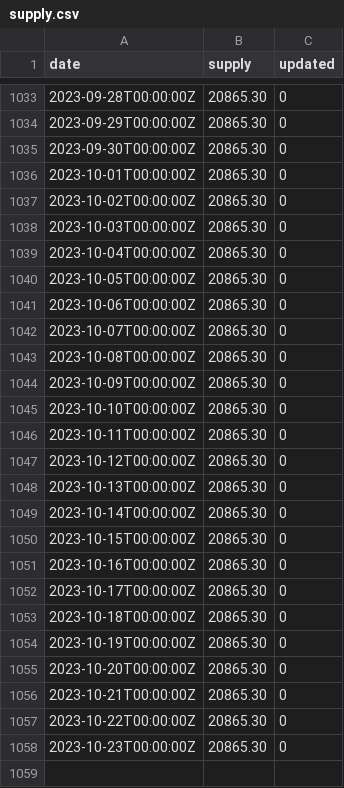
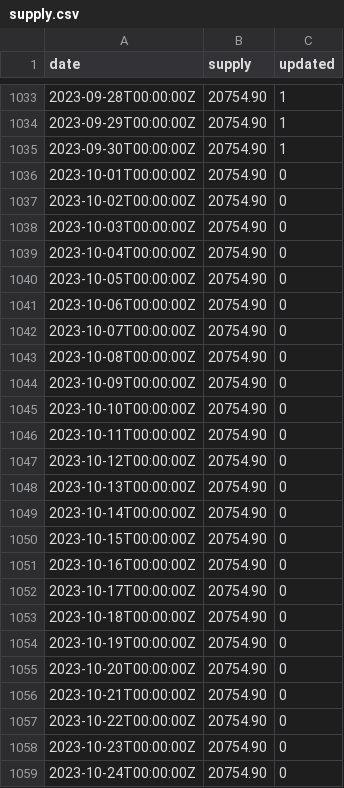
Before and after one commit to xh3b4sd/money-supply, a CSV file: supply.csv, drawn as a sheet; only a part is shown, gaps mark what is left out; the diff covers the shown part only.

Commit message:
update supply.csv

```diff
--- a/supply.csv
+++ b/supply.csv
@@ -1033,26 +1033,27 @@ date,supply,updated
-2023-09-28T00:00:00Z,20865.30,0
-2023-09-29T00:00:00Z,20865.30,0
-2023-09-30T00:00:00Z,20865.30,0
-2023-10-01T00:00:00Z,20865.30,0
-2023-10-02T00:00:00Z,20865.30,0
-2023-10-03T00:00:00Z,20865.30,0
-2023-10-04T00:00:00Z,20865.30,0
-2023-10-05T00:00:00Z,20865.30,0
-2023-10-06T00:00:00Z,20865.30,0
-2023-10-07T00:00:00Z,20865.30,0
-2023-10-08T00:00:00Z,20865.30,0
-2023-10-09T00:00:00Z,20865.30,0
-2023-10-10T00:00:00Z,20865.30,0
-2023-10-11T00:00:00Z,20865.30,0
-2023-10-12T00:00:00Z,20865.30,0
-2023-10-13T00:00:00Z,20865.30,0
-2023-10-14T00:00:00Z,20865.30,0
-2023-10-15T00:00:00Z,20865.30,0
-2023-10-16T00:00:00Z,20865.30,0
-2023-10-17T00:00:00Z,20865.30,0
-2023-10-18T00:00:00Z,20865.30,0
-2023-10-19T00:00:00Z,20865.30,0
-2023-10-20T00:00:00Z,20865.30,0
-2023-10-21T00:00:00Z,20865.30,0
-2023-10-22T00:00:00Z,20865.30,0
-2023-10-23T00:00:00Z,20865.30,0
+2023-09-28T00:00:00Z,20754.90,1
+2023-09-29T00:00:00Z,20754.90,1
+2023-09-30T00:00:00Z,20754.90,1
+2023-10-01T00:00:00Z,20754.90,0
+2023-10-02T00:00:00Z,20754.90,0
+2023-10-03T00:00:00Z,20754.90,0
+2023-10-04T00:00:00Z,20754.90,0
+2023-10-05T00:00:00Z,20754.90,0
+2023-10-06T00:00:00Z,20754.90,0
+2023-10-07T00:00:00Z,20754.90,0
+2023-10-08T00:00:00Z,20754.90,0
+2023-10-09T00:00:00Z,20754.90,0
+2023-10-10T00:00:00Z,20754.90,0
+2023-10-11T00:00:00Z,20754.90,0
+2023-10-12T00:00:00Z,20754.90,0
+2023-10-13T00:00:00Z,20754.90,0
+2023-10-14T00:00:00Z,20754.90,0
+2023-10-15T00:00:00Z,20754.90,0
+2023-10-16T00:00:00Z,20754.90,0
+2023-10-17T00:00:00Z,20754.90,0
+2023-10-18T00:00:00Z,20754.90,0
+2023-10-19T00:00:00Z,20754.90,0
+2023-10-20T00:00:00Z,20754.90,0
+2023-10-21T00:00:00Z,20754.90,0
+2023-10-22T00:00:00Z,20754.90,0
+2023-10-23T00:00:00Z,20754.90,0
+2023-10-24T00:00:00Z,20754.90,0
```
Also changed, not shown: 54 edited cells elsewhere in this file.
